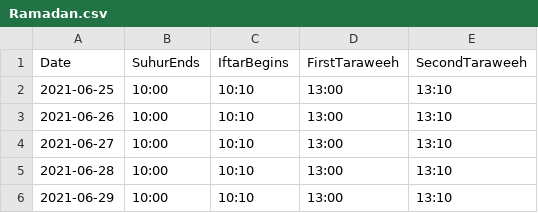
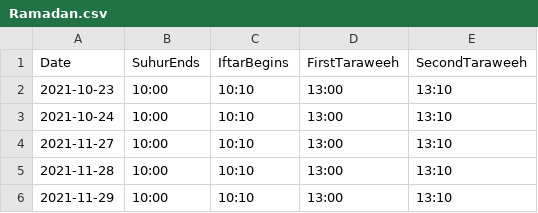
Before and after one commit to MoRahmanLDN/PrayerSoft, a CSV file: PrayerSoft.UI/Data/Ramadan.csv, drawn as a sheet.

```diff
--- a/PrayerSoft.UI/Data/Ramadan.csv
+++ b/PrayerSoft.UI/Data/Ramadan.csv
@@ -1,6 +1,6 @@
 Date,SuhurEnds,IftarBegins,FirstTaraweeh,SecondTaraweeh
-2021-06-25,10:00,10:10,13:00,13:10
-2021-06-26,10:00,10:10,13:00,13:10
-2021-06-27,10:00,10:10,13:00,13:10
-2021-06-28,10:00,10:10,13:00,13:10
-2021-06-29,10:00,10:10,13:00,13:10
+2021-10-23,10:00,10:10,13:00,13:10
+2021-10-24,10:00,10:10,13:00,13:10
+2021-11-27,10:00,10:10,13:00,13:10
+2021-11-28,10:00,10:10,13:00,13:10
+2021-11-29,10:00,10:10,13:00,13:10
```
Also changed, not shown: PrayerSoft.UI/Data/Calendar.csv, 1 other file.
